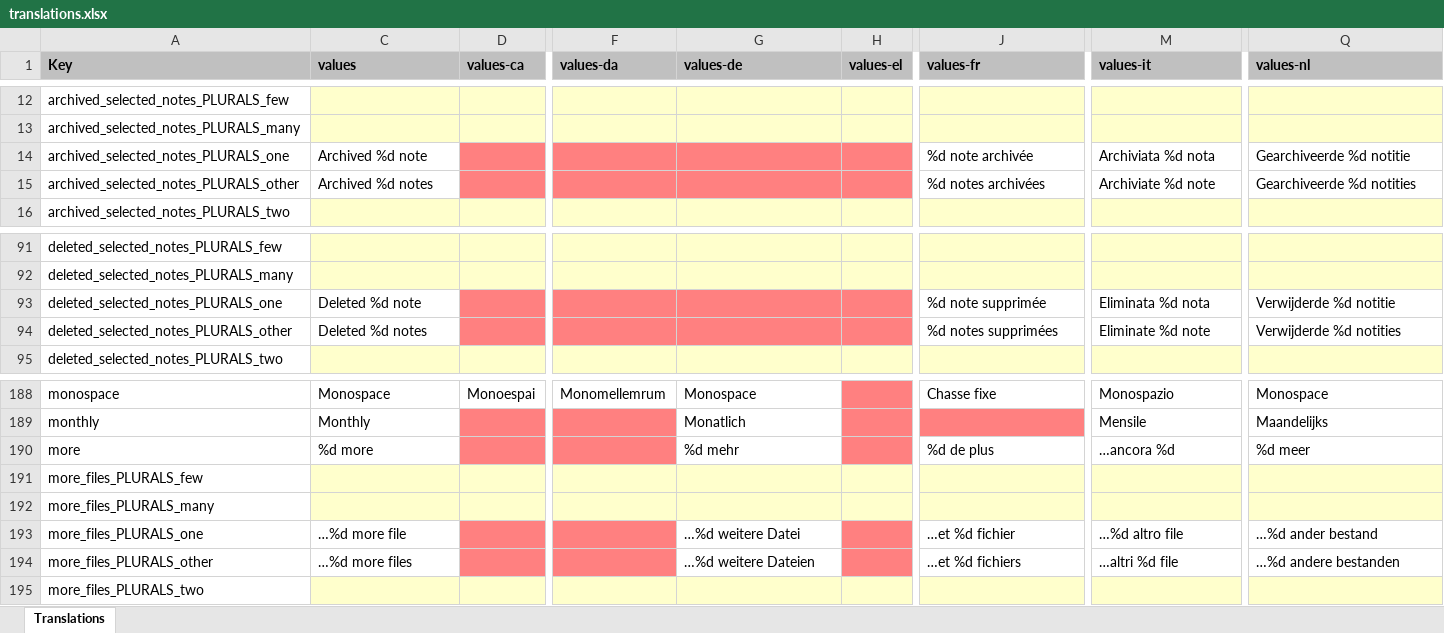
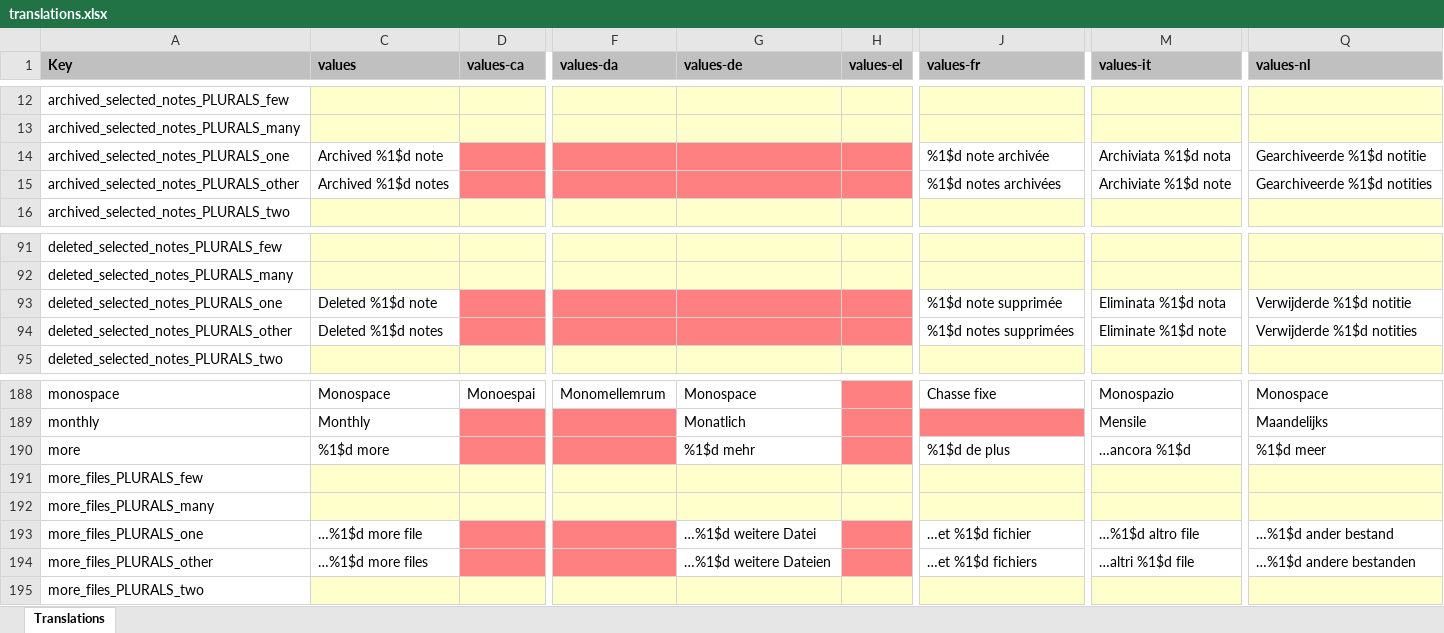
Before and after one commit to PhilKes/NotallyX, an Excel workbook: app/translations.xlsx, sheet Translations, drawn as a sheet; only a part is shown, gaps mark what is left out; values as stored, in another font and other column widths than the file's, no borders; charts and pictures not drawn; the diff covers the shown part only; the diff names each change by its address in the sheet, - before the commit and + after, or states it on an @@ line.

Commit message:
Fix translations formatting parameters

```diff
--- a/app/translations.xlsx (sheet Translations)
+++ b/app/translations.xlsx (sheet Translations)
-C14 (values): Archived %d note
+C14 (values): Archived %1$d note
-J14 (values-fr): %d note archivée
+J14 (values-fr): %1$d note archivée
-M14 (values-it): Archiviata %d nota
+M14 (values-it): Archiviata %1$d nota
-Q14 (values-nl): Gearchiveerde %d notitie
+Q14 (values-nl): Gearchiveerde %1$d notitie
-C15 (values): Archived %d notes
+C15 (values): Archived %1$d notes
-J15 (values-fr): %d notes archivées
+J15 (values-fr): %1$d notes archivées
-M15 (values-it): Archiviate %d note
+M15 (values-it): Archiviate %1$d note
-Q15 (values-nl): Gearchiveerde %d notities
+Q15 (values-nl): Gearchiveerde %1$d notities
-C93 (values): Deleted %d note
+C93 (values): Deleted %1$d note
-J93 (values-fr): %d note supprimée
+J93 (values-fr): %1$d note supprimée
-M93 (values-it): Eliminata %d nota
+M93 (values-it): Eliminata %1$d nota
-Q93 (values-nl): Verwijderde %d notitie
+Q93 (values-nl): Verwijderde %1$d notitie
-C94 (values): Deleted %d notes
+C94 (values): Deleted %1$d notes
-J94 (values-fr): %d notes supprimées
+J94 (values-fr): %1$d notes supprimées
-M94 (values-it): Eliminate %d note
+M94 (values-it): Eliminate %1$d note
-Q94 (values-nl): Verwijderde %d notities
+Q94 (values-nl): Verwijderde %1$d notities
-C190 (values): %d more
+C190 (values): %1$d more
-G190 (values-de): %d mehr
+G190 (values-de): %1$d mehr
-J190 (values-fr): %d de plus
+J190 (values-fr): %1$d de plus
-M190 (values-it): …ancora %d
+M190 (values-it): …ancora %1$d
-Q190 (values-nl): %d meer
+Q190 (values-nl): %1$d meer
-C193 (values): …%d more file
+C193 (values): …%1$d more file
-G193 (values-de): …%d weitere Datei
+G193 (values-de): …%1$d weitere Datei
-J193 (values-fr): …et %d fichier
+J193 (values-fr): …et %1$d fichier
-M193 (values-it): …%d altro file
+M193 (values-it): …%1$d altro file
-Q193 (values-nl): …%d ander bestand
+Q193 (values-nl): …%1$d ander bestand
-C194 (values): …%d more files
+C194 (values): …%1$d more files
-G194 (values-de): …%d weitere Dateien
+G194 (values-de): …%1$d weitere Dateien
-J194 (values-fr): …et %d fichiers
+J194 (values-fr): …et %1$d fichiers
-M194 (values-it): …altri %d file
+M194 (values-it): …altri %1$d file
-Q194 (values-nl): …%d andere bestanden
+Q194 (values-nl): …%1$d andere bestanden
```
Also changed, not shown: 64 edited cells elsewhere in this sheet, 11 other files.
